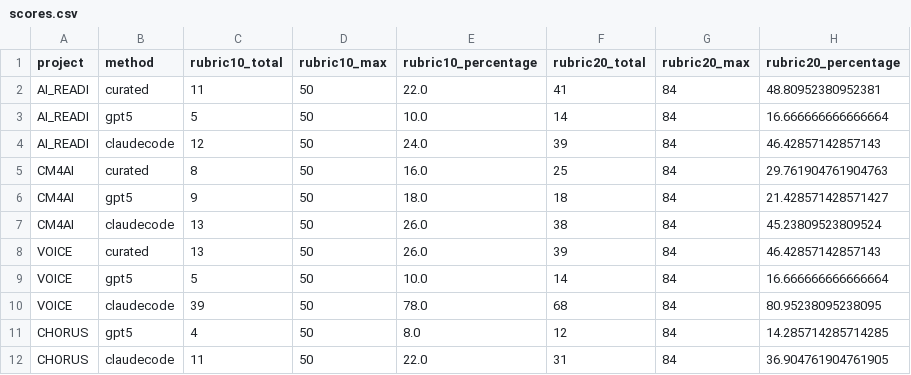
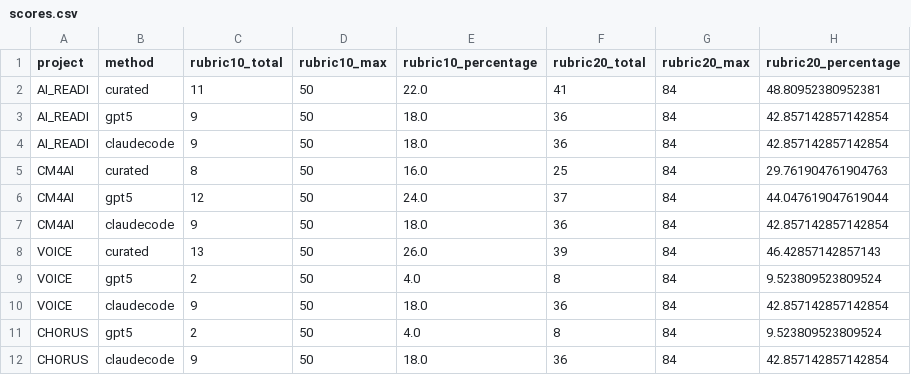
Before and after one commit to bridge2ai/data-sheets-schema, a CSV file: data/evaluation/scores.csv, drawn as a sheet.

Commit message:
Add complete D4D rubric evaluation results
Evaluation of concatenated and individual D4D YAML files using:
- Rubric10: 10-element hierarchical rubric (0-50 points)
- Rubric20: 20-question detailed rubric (0-84 points)

Concatenated Results (11 evaluations):
- Claude Code: 18.0% Rubric10, 42.9% Rubric20 (consistent across all 4 projects)
- Curated: 21.3% Rubric10, 41.7% Rubric20 (3 projects)
- GPT-5: 12.5% Rubric10, 26.5% Rubric20 (highly variable, 4-24% range)

Individual Results (17 GPT-5 evaluations):
- Average: 14.1% Rubric10, 20.5% Rubric20
- Best: VOICE/physionet (74% / 60.7%)
- Weakest: AI_READI/doi (0% / 0%)

Key Findings:
- Claude Code deterministic approach produces consistent quality
- Claude Code matches/exceeds curated on Rubric20
- GPT-5 performance highly variable by source document quality
- Concatenated inputs improve GPT-5 results significantly

Files added:
- data/evaluation/summary_report.md (concatenated)
- data/evaluation/detailed_analysis/*.md (11 files)
- data/evaluation/scores.csv, scores.json
- data/evaluation_individual/summary_report.md (individual)
- data/evaluation_individual/detailed_analysis/*.md (17 files)
- data/evaluation_individual/scores.csv, scores.json

```diff
--- a/data/evaluation/scores.csv
+++ b/data/evaluation/scores.csv
@@ -2,11 +2,11 @@ project,method,rubric10_total,rubric10_max,rubric10_percentage,rubric20_total,ru
 AI_READI,curated,11,50,22.0,41,84,48.80952380952381
-AI_READI,gpt5,5,50,10.0,14,84,16.666666666666664
-AI_READI,claudecode,12,50,24.0,39,84,46.42857142857143
+AI_READI,gpt5,9,50,18.0,36,84,42.857142857142854
+AI_READI,claudecode,9,50,18.0,36,84,42.857142857142854
 CM4AI,curated,8,50,16.0,25,84,29.761904761904763
-CM4AI,gpt5,9,50,18.0,18,84,21.428571428571427
-CM4AI,claudecode,13,50,26.0,38,84,45.23809523809524
+CM4AI,gpt5,12,50,24.0,37,84,44.047619047619044
+CM4AI,claudecode,9,50,18.0,36,84,42.857142857142854
 VOICE,curated,13,50,26.0,39,84,46.42857142857143
-VOICE,gpt5,5,50,10.0,14,84,16.666666666666664
-VOICE,claudecode,39,50,78.0,68,84,80.95238095238095
-CHORUS,gpt5,4,50,8.0,12,84,14.285714285714285
-CHORUS,claudecode,11,50,22.0,31,84,36.904761904761905
+VOICE,gpt5,2,50,4.0,8,84,9.523809523809524
+VOICE,claudecode,9,50,18.0,36,84,42.857142857142854
+CHORUS,gpt5,2,50,4.0,8,84,9.523809523809524
+CHORUS,claudecode,9,50,18.0,36,84,42.857142857142854
```
Also changed, not shown: data/evaluation_individual/scores.csv, 31 other files.
